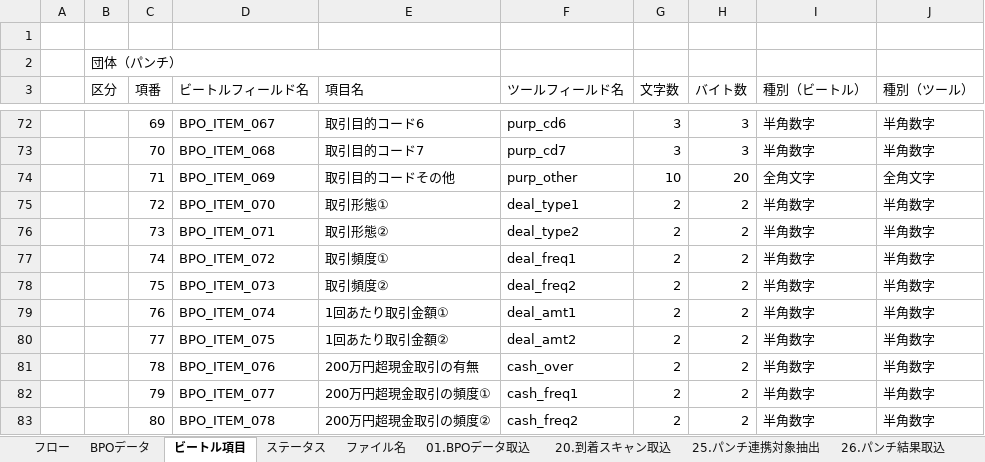
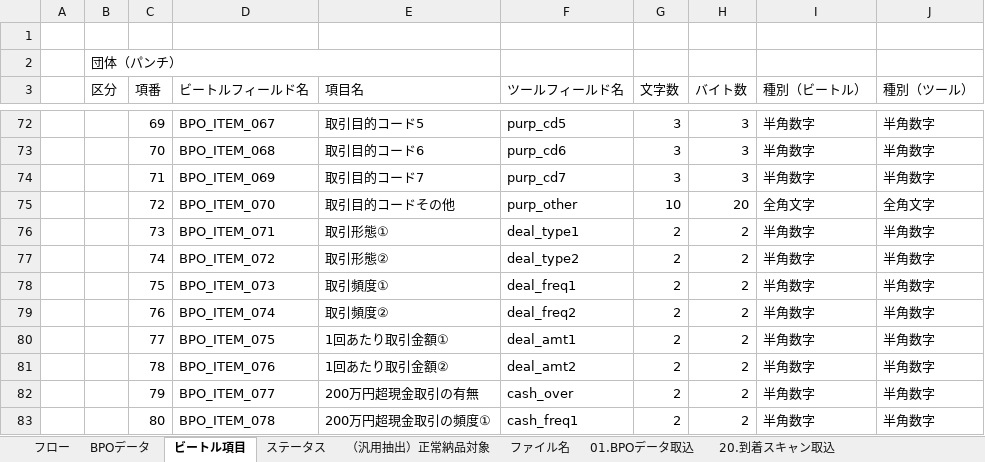
Before and after one commit to kp-14942-kouno/Roukin_AML, an Excel workbook: Documents/労金AML_ビートル設定（団体）20250721.xlsx, sheet ビートル項目, drawn as a sheet; only a part is shown, gaps mark what is left out; values as stored, in another font and other column widths than the file's, no cell formats; the diff covers the shown part only; the diff names each change by its address in the sheet, - before the commit and + after, or states it on an @@ line.

```diff
--- a/Documents/労金AML_ビートル設定（団体）20250721.xlsx (sheet ビートル項目)
+++ b/Documents/労金AML_ビートル設定（団体）20250721.xlsx (sheet ビートル項目)
+sheet tab: （汎用抽出）正常納品対象
-E72 (項目名): 取引目的コード6
+E72 (項目名): 取引目的コード5
-F72 (ツールフィールド名): purp_cd6
+F72 (ツールフィールド名): purp_cd5
-E73 (項目名): 取引目的コード7
+E73 (項目名): 取引目的コード6
-F73 (ツールフィールド名): purp_cd7
+F73 (ツールフィールド名): purp_cd6
-E74 (項目名): 取引目的コードその他
+E74 (項目名): 取引目的コード7
-F74 (ツールフィールド名): purp_other
+F74 (ツールフィールド名): purp_cd7
-G74 (文字数): 10
+G74 (文字数): 3
-H74 (バイト数): 20
+H74 (バイト数): 3
-I74 (種別（ビートル）): 全角文字
+I74 (種別（ビートル）): 半角数字
-J74 (種別（ツール）): 全角文字
+J74 (種別（ツール）): 半角数字
-E75 (項目名): 取引形態①
+E75 (項目名): 取引目的コードその他
-F75 (ツールフィールド名): deal_type1
+F75 (ツールフィールド名): purp_other
-G75 (文字数): 2
+G75 (文字数): 10
-H75 (バイト数): 2
+H75 (バイト数): 20
-I75 (種別（ビートル）): 半角数字
+I75 (種別（ビートル）): 全角文字
-J75 (種別（ツール）): 半角数字
+J75 (種別（ツール）): 全角文字
-E76 (項目名): 取引形態②
+E76 (項目名): 取引形態①
-F76 (ツールフィールド名): deal_type2
+F76 (ツールフィールド名): deal_type1
-E77 (項目名): 取引頻度①
+E77 (項目名): 取引形態②
-F77 (ツールフィールド名): deal_freq1
+F77 (ツールフィールド名): deal_type2
-E78 (項目名): 取引頻度②
+E78 (項目名): 取引頻度①
-F78 (ツールフィールド名): deal_freq2
+F78 (ツールフィールド名): deal_freq1
-E79 (項目名): 1回あたり取引金額①
+E79 (項目名): 取引頻度②
-F79 (ツールフィールド名): deal_amt1
+F79 (ツールフィールド名): deal_freq2
-E80 (項目名): 1回あたり取引金額②
+E80 (項目名): 1回あたり取引金額①
-F80 (ツールフィールド名): deal_amt2
+F80 (ツールフィールド名): deal_amt1
-E81 (項目名): 200万円超現金取引の有無
+E81 (項目名): 1回あたり取引金額②
-F81 (ツールフィールド名): cash_over
+F81 (ツールフィールド名): deal_amt2
-E82 (項目名): 200万円超現金取引の頻度①
+E82 (項目名): 200万円超現金取引の有無
-F82 (ツールフィールド名): cash_freq1
+F82 (ツールフィールド名): cash_over
-E83 (項目名): 200万円超現金取引の頻度②
+E83 (項目名): 200万円超現金取引の頻度①
-F83 (ツールフィールド名): cash_freq2
+F83 (ツールフィールド名): cash_freq1
```
Also changed, not shown: 1 added row and 359 edited cells elsewhere in this sheet, sheet 27.審査対象抽出, sheet 50.正常納品済み, sheet ステータス, other sheet tabs, cell formats, Documents/労金AML_自前テストデータ.xlsx, 26 other files.
